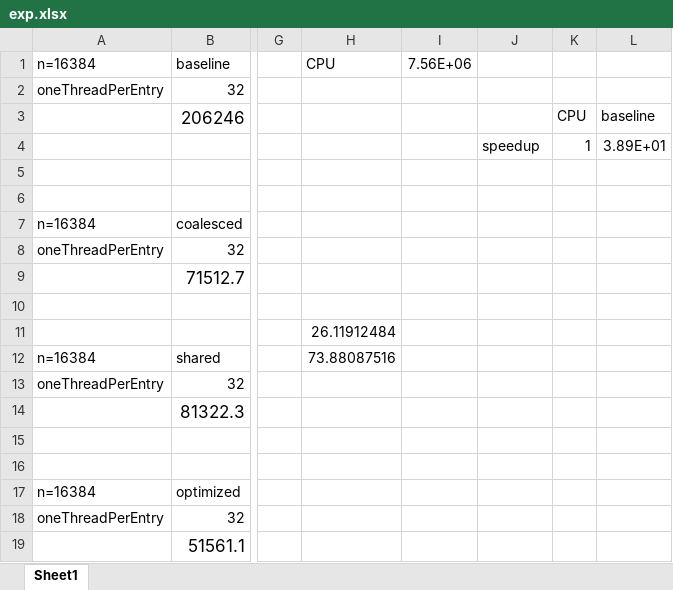
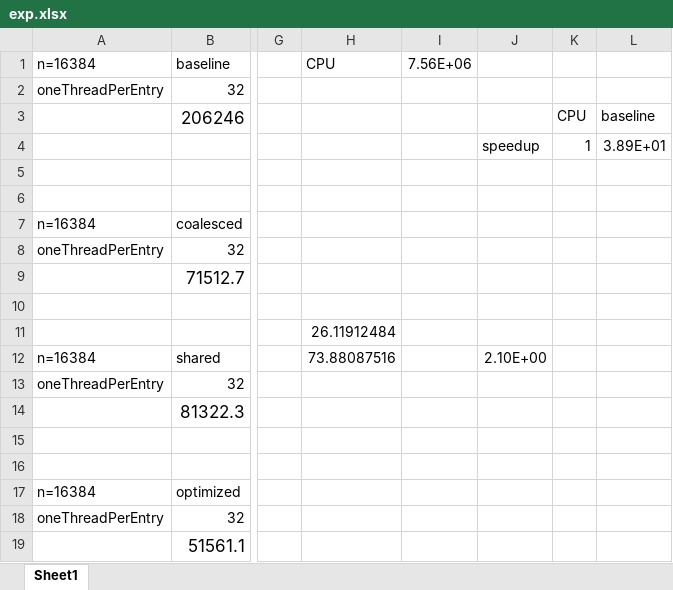
Before and after one commit to didwhddks/2023-NTHU-Parallel-Programming, an Excel workbook: project/exp.xlsx, sheet Sheet1, drawn as a sheet; only a part is shown, gaps mark what is left out; values as stored, in another font and other column widths than the file's, no borders; the diff names each change by its address in the sheet, - before the commit and + after, or states it on an @@ line.

```diff
--- a/project/exp.xlsx (sheet Sheet1)
+++ b/project/exp.xlsx (sheet Sheet1)
-J12: (empty)
+J12: 2.10E+00
```
Also changed, not shown: 1 other file.
